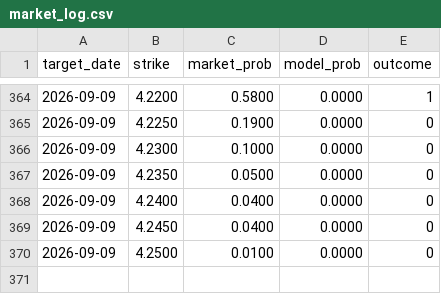
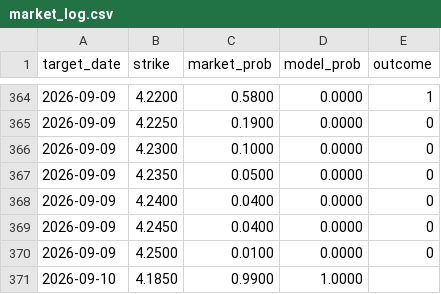
Before and after one commit to testycoyote-ops/Gas-forecast, a CSV file: market_log.csv, drawn as a sheet; only a part is shown, gaps mark what is left out; the diff names each change by its address in the sheet, - before the commit and + after, or states it on an @@ line.

```diff
--- a/market_log.csv
+++ b/market_log.csv
+row 371: 2026-09-10 | 4.1850 | 0.9900 | 1.0000
```
Also changed, not shown: 2 other files.
